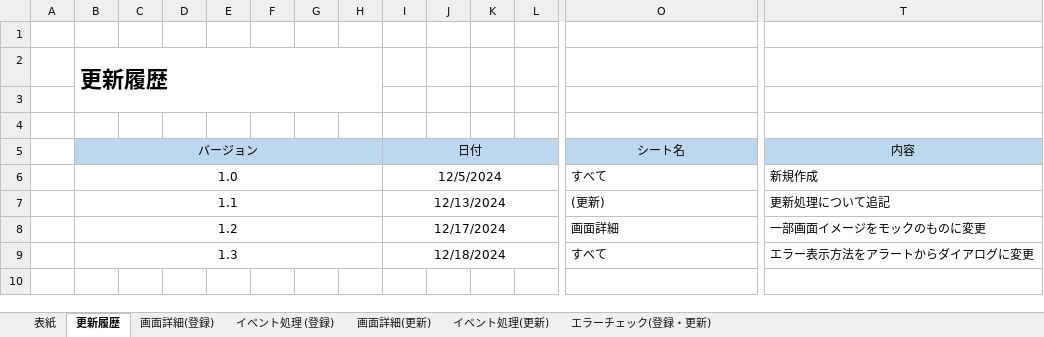
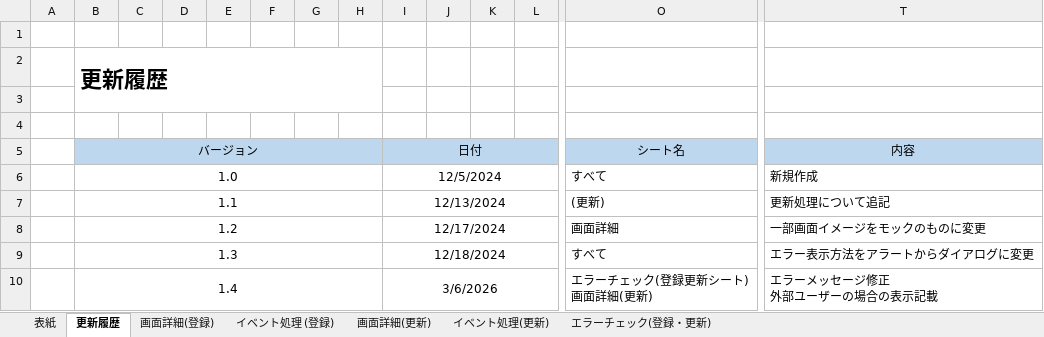
Before and after one commit to FujiwaraYuki0002/FileManagementSystem_Doc, an Excel workbook: 画面設計書/画面設計書_ユーザー登録・更新画面.xlsx, sheet 更新履歴, drawn as a sheet; only a part is shown, gaps mark what is left out; values as stored, in another font and other column widths than the file's, no borders; rows hold the shown columns only; ↵ is a line break in a cell; the diff names each change by its address in the sheet, - before the commit and + after, or states it on an @@ line.

```diff
--- a/画面設計書/画面設計書_ユーザー登録・更新画面.xlsx (sheet 更新履歴)
+++ b/画面設計書/画面設計書_ユーザー登録・更新画面.xlsx (sheet 更新履歴)
+row 10:  | 1.4 |  |  |  |  |  |  | 3/6/2026 |  |  |  | エラーチェック(登録更新シート) ↵ 画面詳細(更新) | エラーメッセージ修正 ↵ 外部ユーザーの場合の表示記載
```
Also changed, not shown: sheet 画面詳細(更新), sheet 画面詳細(登録), sheet イベント処理(更新), sheet 表紙, sheet エラーチェック(登録・更新), charts or pictures.
